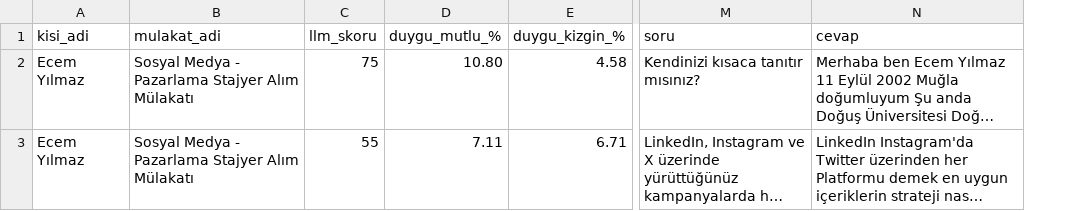
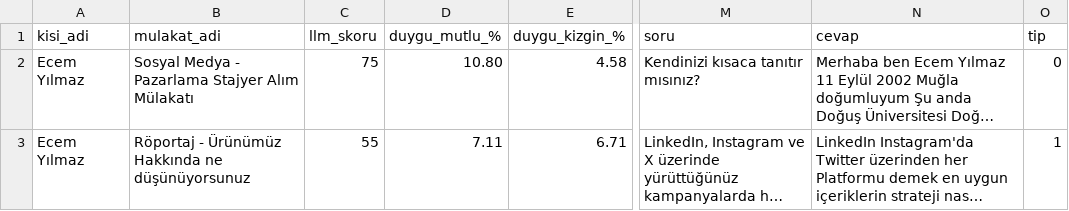
Before and after one commit to SahinDogruca/rapor, a CSV file: interview_data.csv, drawn as a sheet; only a part is shown, gaps mark what is left out; long unchanged cells end in …; the diff names each change by its address in the sheet, - before the commit and + after, or states it on an @@ line.

```diff
--- a/interview_data.csv
+++ b/interview_data.csv
+column O (tip), rows 2-3: 0 | 1
-B3 (mulakat_adi): Sosyal Medya - Pazarlama Stajyer Alım Mülakatı
+B3 (mulakat_adi): Röportaj - Ürünümüz Hakkında ne düşünüyorsunuz
```
Also changed, not shown: 3 other files.
